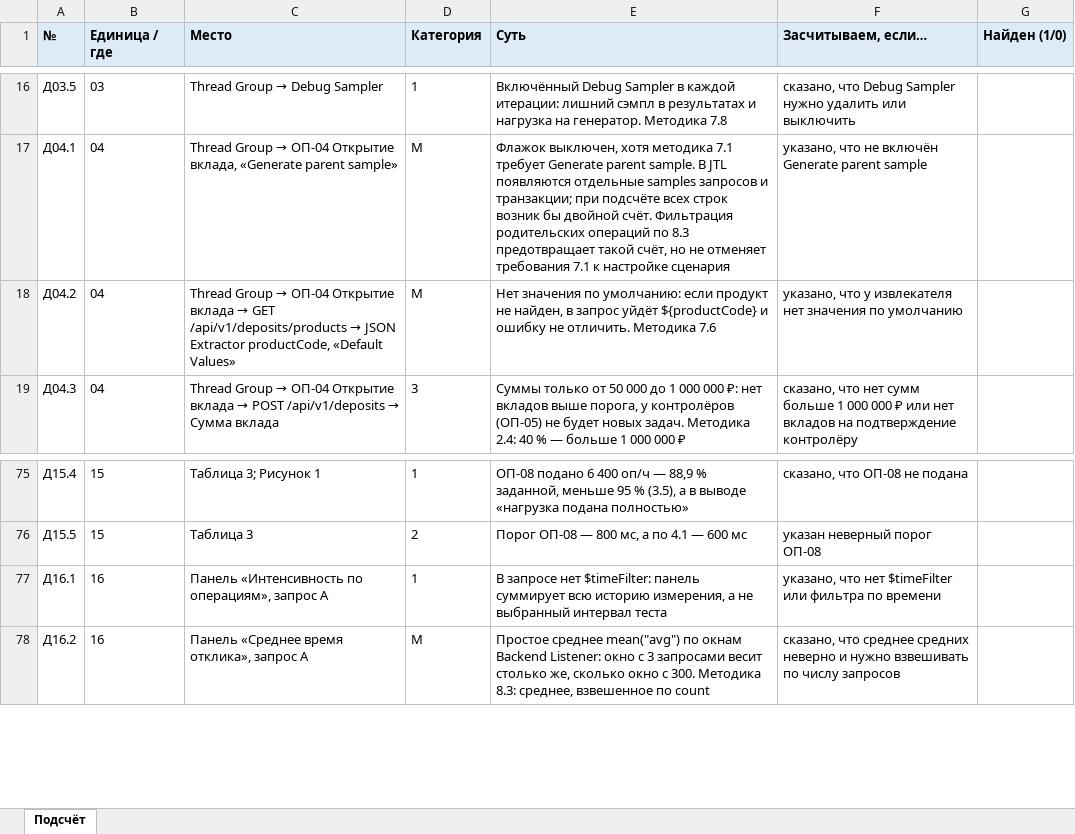
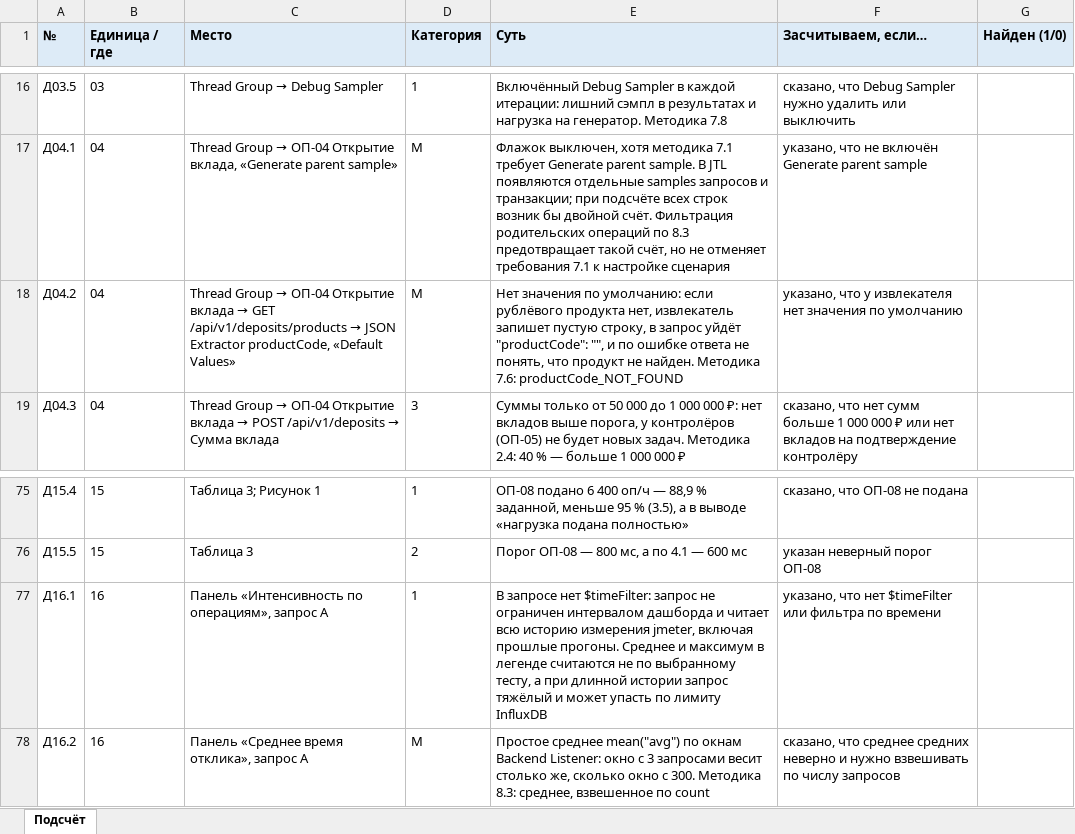
Before and after one commit to paulrainy/best-qa-contest, an Excel workbook: review-tasks/1c-load-review/jury/scoring-sheet.xlsx, sheet Подсчёт, drawn as a sheet; only a part is shown, gaps mark what is left out; values as stored, in another font and other column widths than the file's, no borders; the diff names each change by its address in the sheet, - before the commit and + after, or states it on an @@ line.

```diff
--- a/review-tasks/1c-load-review/jury/scoring-sheet.xlsx (sheet Подсчёт)
+++ b/review-tasks/1c-load-review/jury/scoring-sheet.xlsx (sheet Подсчёт)
-E18 (Суть): …умолчанию: если продукт не найден, в запрос уйдёт ${productCode} и ошибку не отличить. Методика 7.6
+E18 (Суть): …умолчанию: если рублёвого продукта нет, извлекатель запишет пустую строку, в запрос уйдёт "productCode": "", и по ошибке ответа не понять, что продукт не найден. Методика 7.6: productCode_NOT_FOUND
-E77 (Суть): …нет $timeFilter: панель суммирует всю историю измерения, а не выбранный интервал теста
+E77 (Суть): …нет $timeFilter: запрос не ограничен интервалом дашборда и читает всю историю измерения jmeter, включая прошлые прогоны. Среднее и максимум в легенде считаются не по выбранному тесту, а при длинной истории запрос тяжёлый и может упасть по лимиту InfluxDB
```
Also changed, not shown: 34 other files.
